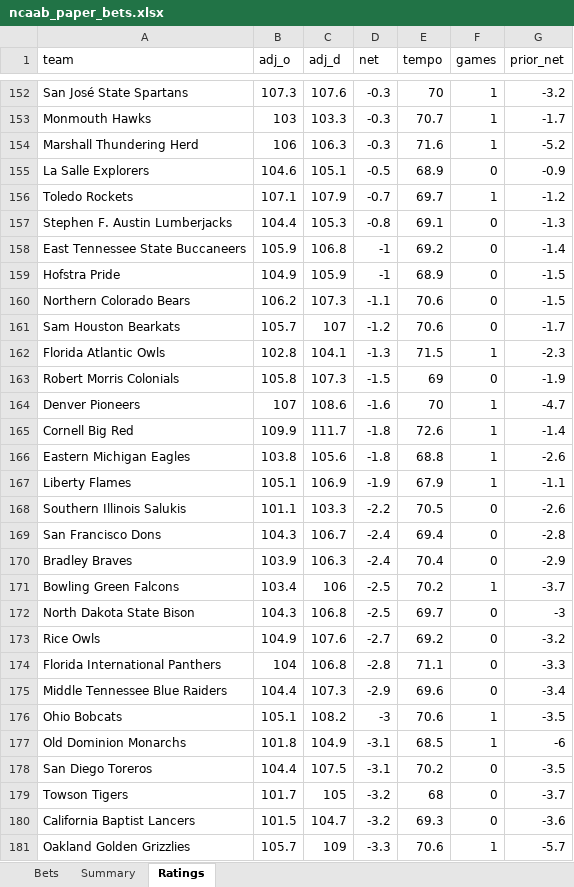
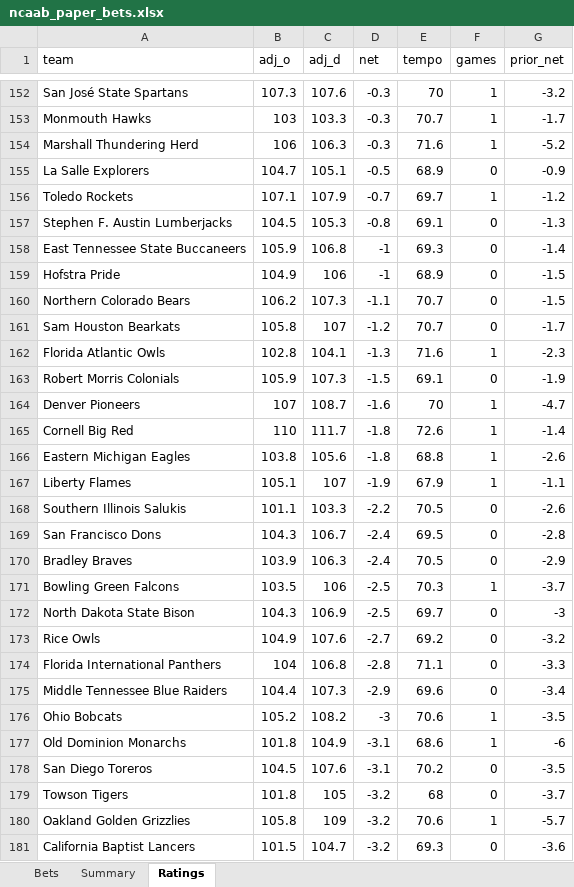
Before and after one commit to colebeasley10-glitch/pm-edge, an Excel workbook: ncaab_grader/data/ncaab_paper_bets.xlsx, sheet Ratings, drawn as a sheet; only a part is shown, gaps mark what is left out; values as stored, in another font and other column widths than the file's, no borders; removed rows and columns are numbered as before the commit, all else as after; the diff covers the shown part only; the diff names each change by its address in the sheet, - before the commit and + after, or states it on an @@ line.

```diff
--- a/ncaab_grader/data/ncaab_paper_bets.xlsx (sheet Ratings)
+++ b/ncaab_grader/data/ncaab_paper_bets.xlsx (sheet Ratings)
-B155 (adj_o): 104.6
+B155 (adj_o): 104.7
-B157 (adj_o): 104.4
+B157 (adj_o): 104.5
-E158 (tempo): 69.2
+E158 (tempo): 69.3
-C159 (adj_d): 105.9
+C159 (adj_d): 106
-E160:E161 (tempo): 70.6
+E160:E161 (tempo): 70.7
-B161 (adj_o): 105.7
+B161 (adj_o): 105.8
-E162 (tempo): 71.5
+E162 (tempo): 71.6
-B163 (adj_o): 105.8
+B163 (adj_o): 105.9
-E163 (tempo): 69
+E163 (tempo): 69.1
-C164 (adj_d): 108.6
+C164 (adj_d): 108.7
-B165 (adj_o): 109.9
+B165 (adj_o): 110
-C167 (adj_d): 106.9
+C167 (adj_d): 107
-E169 (tempo): 69.4
+E169 (tempo): 69.5
-E170 (tempo): 70.4
+E170 (tempo): 70.5
-B171 (adj_o): 103.4
+B171 (adj_o): 103.5
-E171 (tempo): 70.2
+E171 (tempo): 70.3
-C172 (adj_d): 106.8
+C172 (adj_d): 106.9
-B176 (adj_o): 105.1
+B176 (adj_o): 105.2
-E177 (tempo): 68.5
+E177 (tempo): 68.6
-B178 (adj_o): 104.4
+B178 (adj_o): 104.5
-C178 (adj_d): 107.5
+C178 (adj_d): 107.6
-B179 (adj_o): 101.7
+B179 (adj_o): 101.8
+row 180: Oakland Golden Grizzlies | 105.8 | 109 | -3.2 | 70.6 | 1 | -5.7
-row 181: Oakland Golden Grizzlies | 105.7 | 109 | -3.3 | 70.6 | 1 | -5.7
```
Also changed, not shown: 5 added rows, 5 removed rows and 294 edited cells elsewhere in this sheet, sheet Bets, 2 other files.
